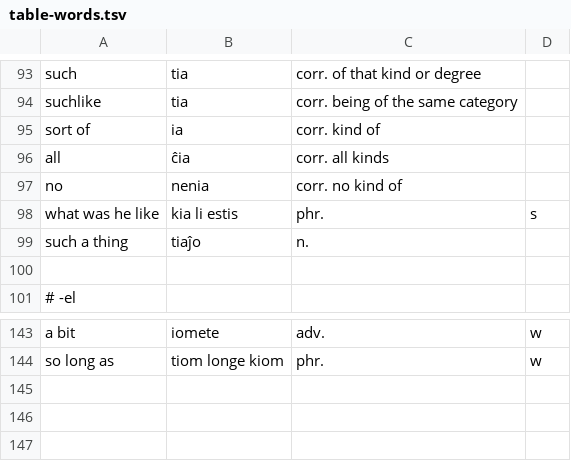
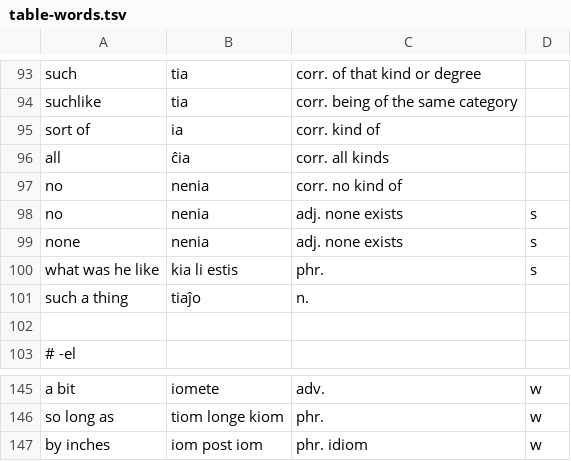
Before and after one commit to kingrpaul/eo-glossary, a TSV file: table-words.tsv, drawn as a sheet; only a part is shown, gaps mark what is left out.

```diff
--- a/table-words.tsv
+++ b/table-words.tsv
@@ -97,2 +97,4 @@ all	ĉia	corr. all kinds
 no	nenia	corr. no kind of	
+no	nenia	adj. none exists	s
+none	nenia	adj. none exists	s
 what was he like	kia li estis	phr.	s
@@ -144 +146,2 @@ a bit	iomete	adv.	w
 so long as	tiom longe kiom	phr.	w
+by inches	iom post iom	phr. idiom	w
```
Also changed, not shown: affix-words.tsv, calendar.tsv, 6 other files.
